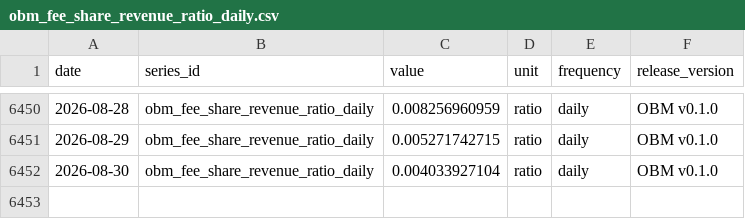
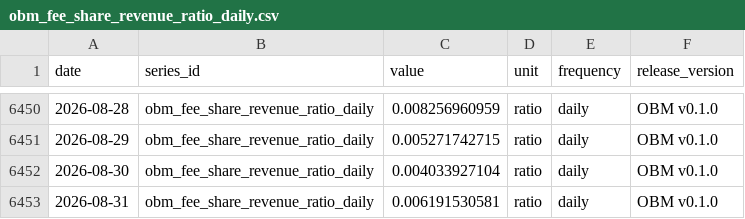
Before and after one commit to diegorllanos/open-bitcoin-metrics, a CSV file: metrics/obm_fee_share_revenue_ratio_daily/obm_fee_share_revenue_ratio_daily.csv, drawn as a sheet; only a part is shown, gaps mark what is left out; the diff names each change by its address in the sheet, - before the commit and + after, or states it on an @@ line.

```diff
--- a/metrics/obm_fee_share_revenue_ratio_daily/obm_fee_share_revenue_ratio_daily.csv
+++ b/metrics/obm_fee_share_revenue_ratio_daily/obm_fee_share_revenue_ratio_daily.csv
+row 6453: 2026-08-31 | obm_fee_share_revenue_ratio_daily | 0.006191530581 | ratio | daily | OBM v0.1.0
```
Also changed, not shown: metrics/obm_difficulty_eod_daily/obm_difficulty_eod_daily.csv, metrics/obm_est7d_hashrate_ehs_daily/obm_est7d_hashrate_ehs_daily.csv, 43 other files.
